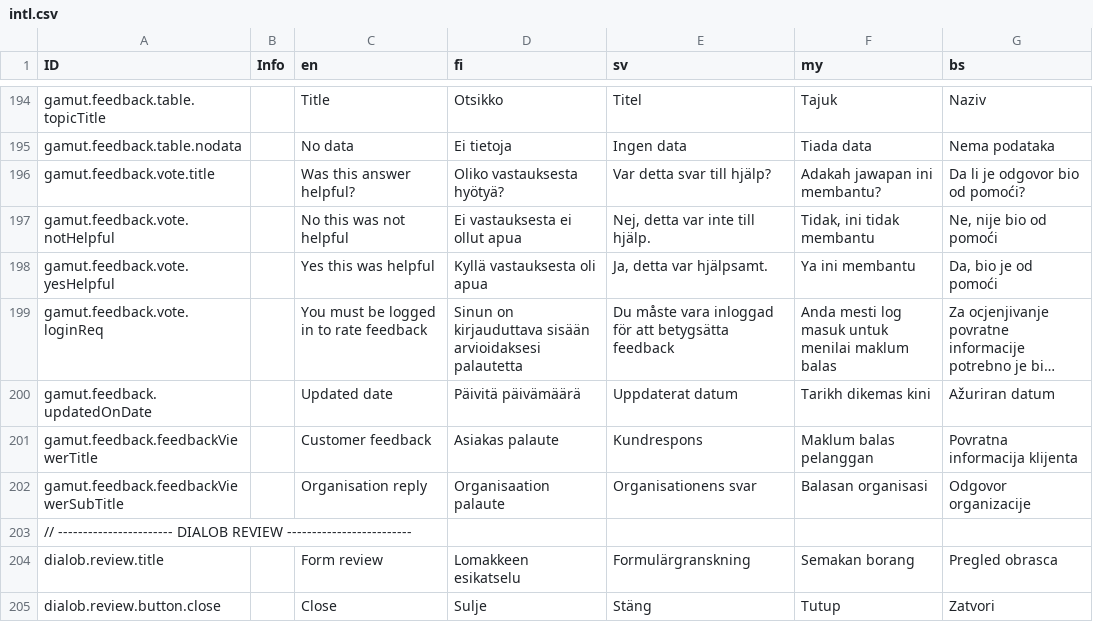
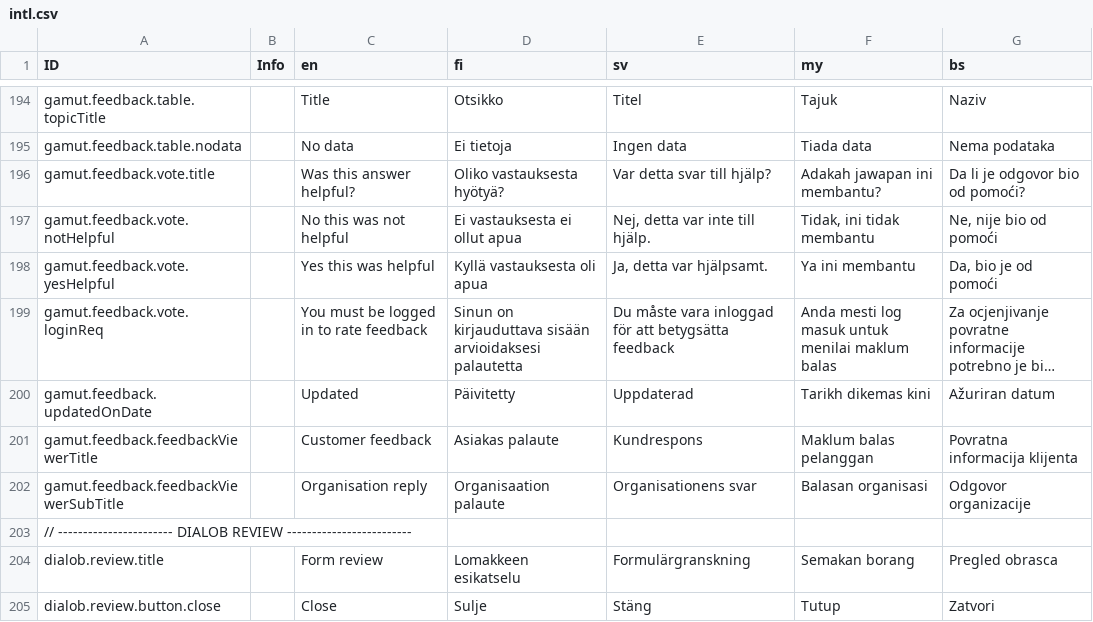
Before and after one commit to digiexpress-io/digiexpress-parent, a CSV file: ts_setup/gamut/intl.csv, drawn as a sheet; only a part is shown, gaps mark what is left out; long unchanged cells end in …; the diff names each change by its address in the sheet, - before the commit and + after, or states it on an @@ line.

Commit message:
Small translation improvements

```diff
--- a/ts_setup/gamut/intl.csv
+++ b/ts_setup/gamut/intl.csv
-C200 (en): Updated date
+C200 (en): Updated
-D200 (fi): Päivitä päivämäärä
+D200 (fi): Päivitetty
-E200 (sv): Uppdaterat datum
+E200 (sv): Uppdaterad
```
